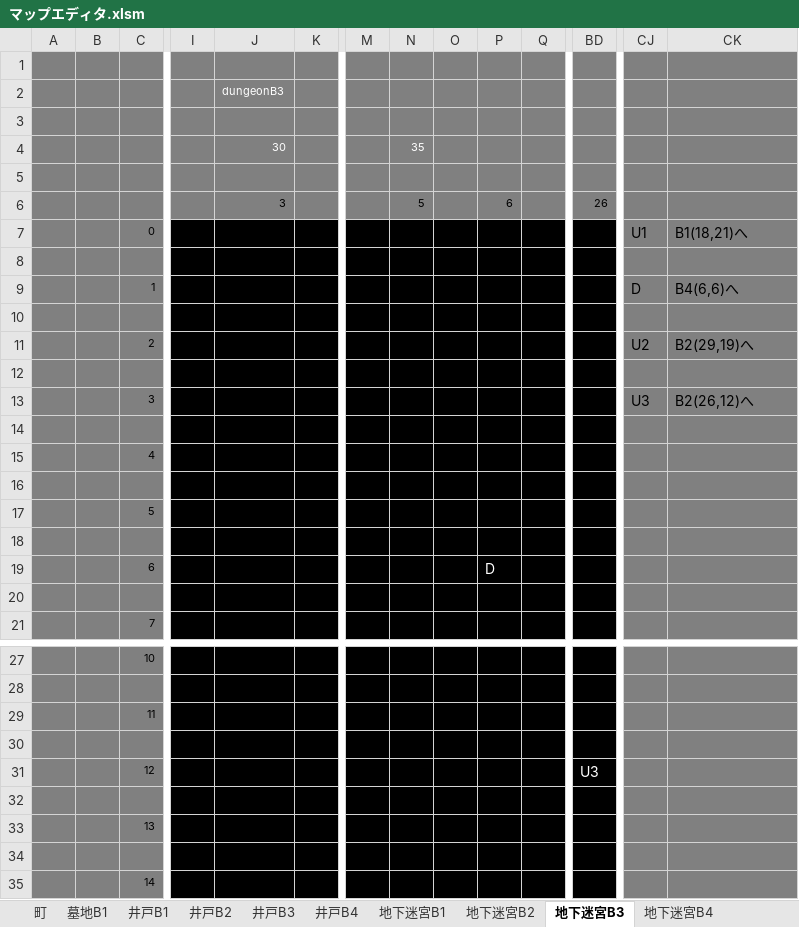
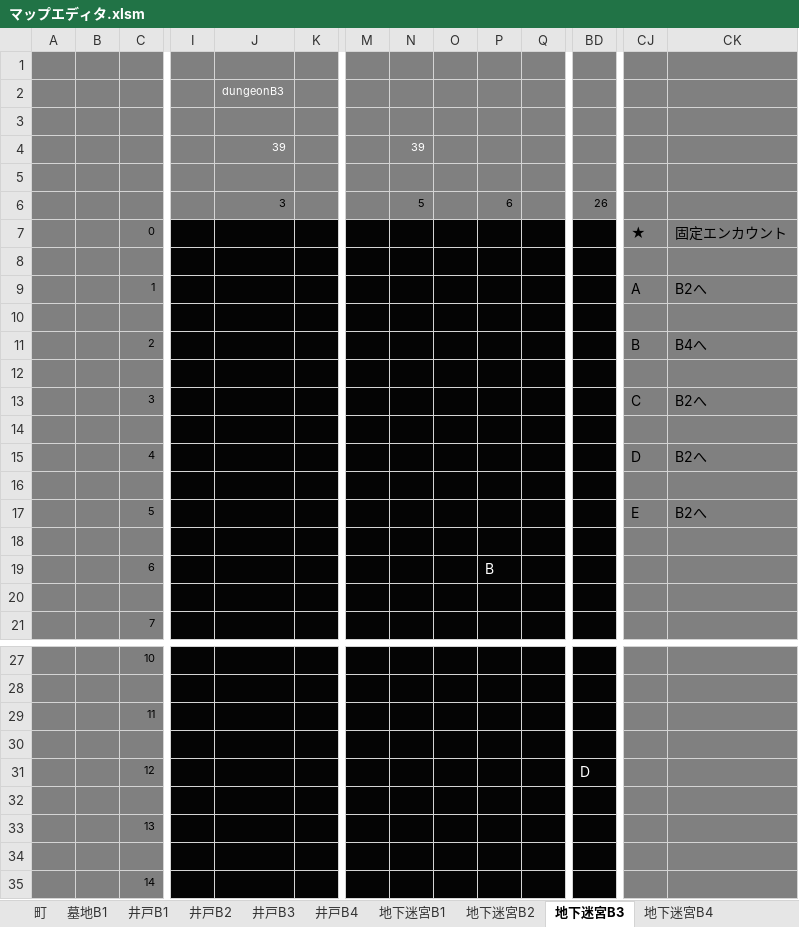
Before and after one commit to aburi6800/Python-OnyxOfBlack, an Excel workbook: documents/マップエディタ.xlsm, sheet 地下迷宮B3, drawn as a sheet; only a part is shown, gaps mark what is left out; values as stored, in another font and other column widths than the file's, no borders; charts and pictures not drawn; removed rows and columns are numbered as before the commit, all else as after; rows hold the shown columns only; the diff covers the shown part only; the diff names each change by its address in the sheet, - before the commit and + after, or states it on an @@ line.

```diff
--- a/documents/マップエディタ.xlsm (sheet 地下迷宮B3)
+++ b/documents/マップエディタ.xlsm (sheet 地下迷宮B3)
-J4 (dungeonB3): 30
+J4 (dungeonB3): 39
-N4: 35
+N4: 39
-row 7:  |  | 0 |  |  |  |  |  |  |  |  |  | U1 | B1(18,21)へ
+row 7:  |  | 0 |  |  |  |  |  |  |  |  |  | ★ | 固定エンカウント
-row 9:  |  | 1 |  |  |  |  |  |  |  |  |  | D | B4(6,6)へ
+row 9:  |  | 1 |  |  |  |  |  |  |  |  |  | A | B2へ
-row 11:  |  | 2 |  |  |  |  |  |  |  |  |  | U2 | B2(29,19)へ
+row 11:  |  | 2 |  |  |  |  |  |  |  |  |  | B | B4へ
-row 13:  |  | 3 |  |  |  |  |  |  |  |  |  | U3 | B2(26,12)へ
+row 13:  |  | 3 |  |  |  |  |  |  |  |  |  | C | B2へ
-row 15:  |  | 4
+row 15:  |  | 4 |  |  |  |  |  |  |  |  |  | D | B2へ
-row 17:  |  | 5
+row 17:  |  | 5 |  |  |  |  |  |  |  |  |  | E | B2へ
-P19: D
+P19: B
-BD31: U3
+BD31: D
```
Also changed, not shown: 2 added rows, 2 removed rows and 12 edited cells elsewhere in this sheet, sheet 墓地B1, sheet 地下迷宮B4, sheet 地下迷宮B1, sheet 町, sheet 地下迷宮B2, sheet 地下迷宮B5, 4 more sheets, other sheet tabs, charts or pictures, documents/パラメータ.xlsm, 39 other files.
